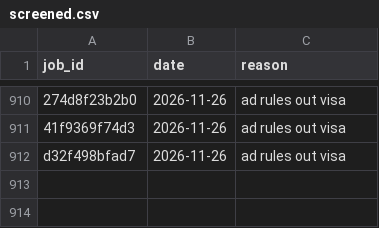
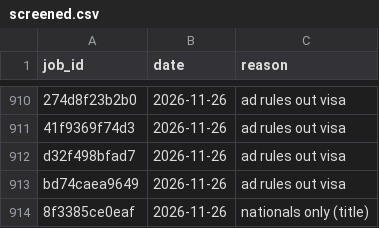
Before and after one commit to numanahmadhere/my-job-alerts, a CSV file: data/screened.csv, drawn as a sheet; only a part is shown, gaps mark what is left out; the diff names each change by its address in the sheet, - before the commit and + after, or states it on an @@ line.

```diff
--- a/data/screened.csv
+++ b/data/screened.csv
+row 913: bd74caea9649 | 2026-11-26 | ad rules out visa
+row 914: 8f3385ce0eaf | 2026-11-26 | nationals only (title)
```
Also changed, not shown: data/seen_links.csv, 3 other files.
